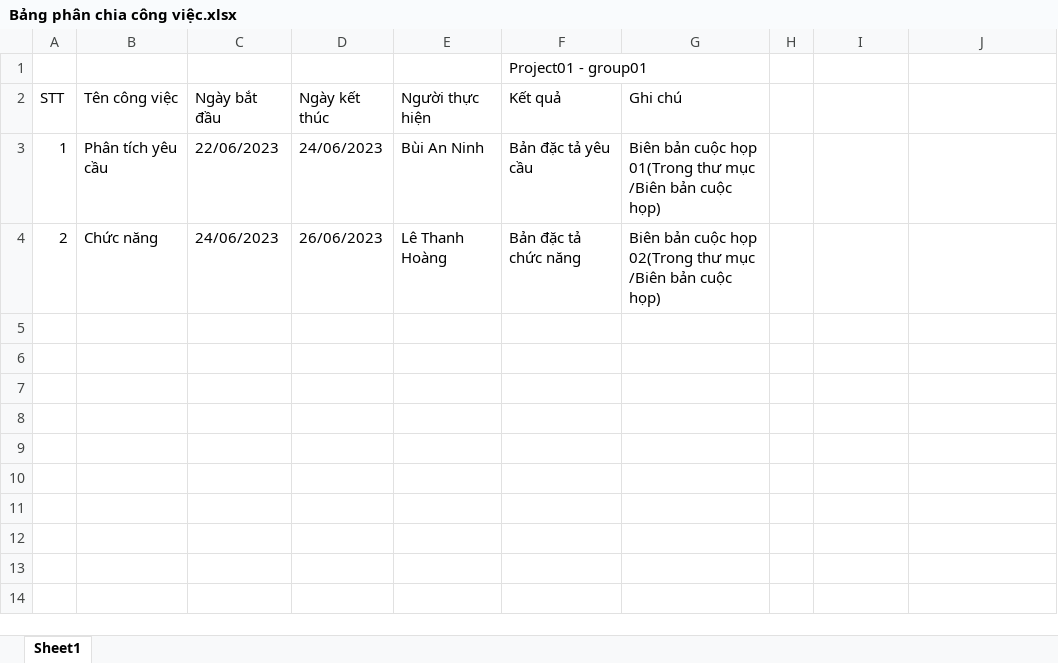
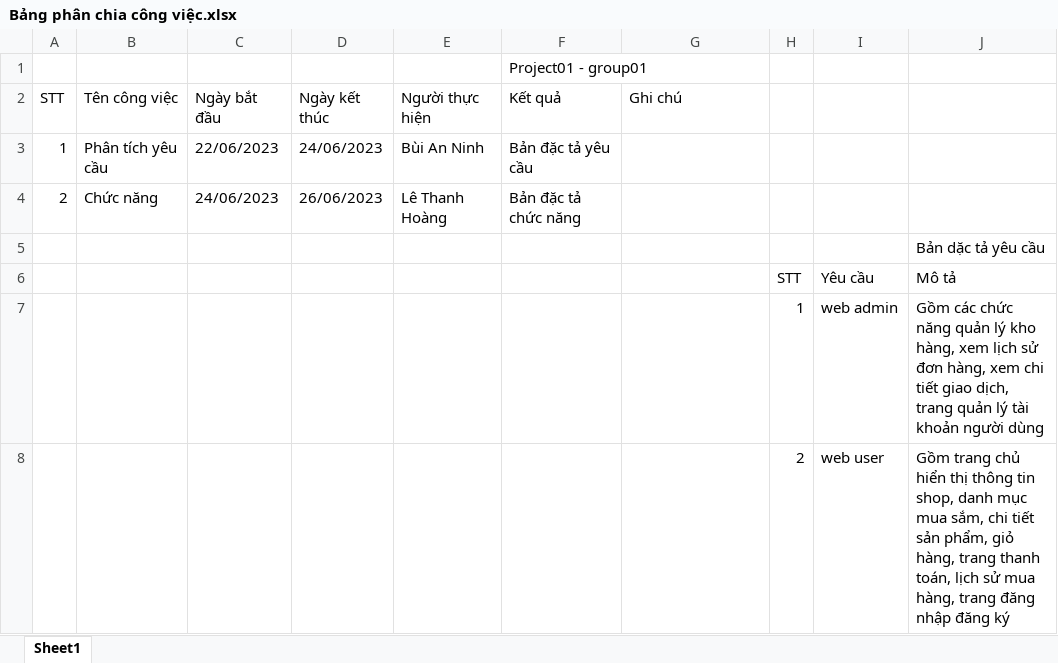
Before and after one commit to benbilltel/Project01-Group01, an Excel workbook: Báo cáo/Bảng phân chia công việc.xlsx, sheet Sheet1, drawn as a sheet; values as stored, in another font and other column widths than the file's, no borders; the diff names each change by its address in the sheet, - before the commit and + after, or states it on an @@ line.

Commit message:
update bao cao

```diff
--- a/Báo cáo/Bảng phân chia công việc.xlsx (sheet Sheet1)
+++ b/Báo cáo/Bảng phân chia công việc.xlsx (sheet Sheet1)
-G3 (Ghi chú): Biên bản cuộc họp 01(Trong thư mục /Biên bản cuộc họp)
+G3 (Ghi chú): (empty)
-G4 (Ghi chú): Biên bản cuộc họp 02(Trong thư mục /Biên bản cuộc họp)
+G4 (Ghi chú): (empty)
+row 5:  |  |  |  |  |  |  |  |  | Bản dặc tả yêu cầu
+row 6:  |  |  |  |  |  |  | STT | Yêu cầu | Mô tả
+row 7:  |  |  |  |  |  |  | 1 | web admin | Gồm các chức năng quản lý kho hàng, xem lịch sử đơn hàng, xem chi tiết giao dịch, trang quản lý tài khoản người dùng
+row 8:  |  |  |  |  |  |  | 2 | web user | Gồm trang chủ hiển thị thông tin shop, danh mục mua sắm, chi tiết sản phẩm, giỏ hàng, trang thanh toán, lịch sử mua hàng, trang đăng nhập đăng ký
```
